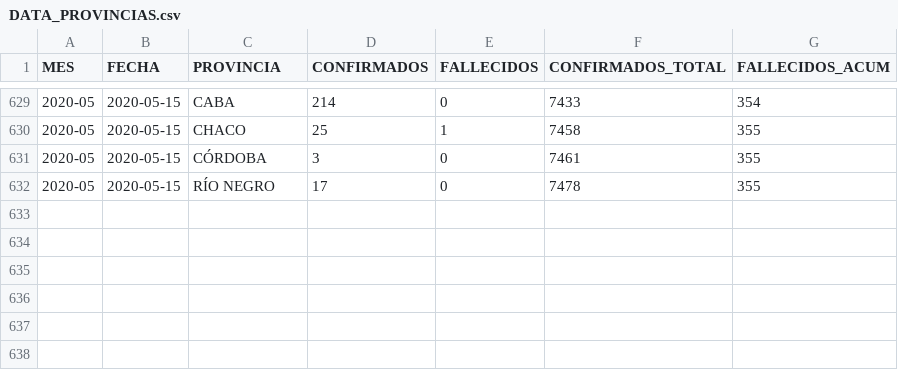
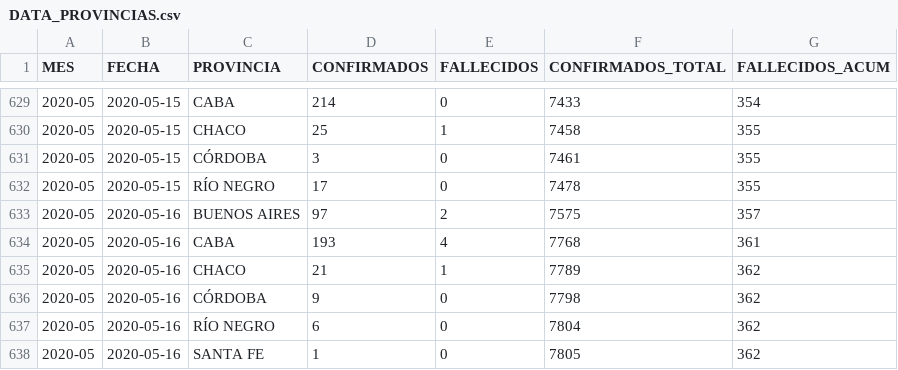
Before and after one commit to JIBarrionuevoGaltier/COVID-19-ARG, a CSV file: DATA_PROVINCIAS.csv, drawn as a sheet; only a part is shown, gaps mark what is left out.

```diff
--- a/DATA_PROVINCIAS.csv
+++ b/DATA_PROVINCIAS.csv
@@ -632 +632,7 @@
 2020-05;2020-05-15;RÍO NEGRO;17;0;7478;355;
+2020-05;2020-05-16;BUENOS AIRES;97;2;7575;357;
+2020-05;2020-05-16;CABA;193;4;7768;361;
+2020-05;2020-05-16;CHACO;21;1;7789;362;
+2020-05;2020-05-16;CÓRDOBA;9;0;7798;362;
+2020-05;2020-05-16;RÍO NEGRO;6;0;7804;362;
+2020-05;2020-05-16;SANTA FE;1;0;7805;362;
```
Also changed, not shown: DATA_ARGENTINA.csv, DATA_FALLECIDOS_DETALLE.csv, 3 other files.
